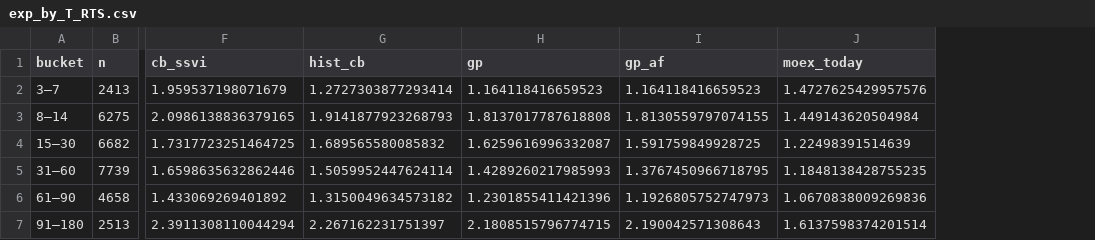
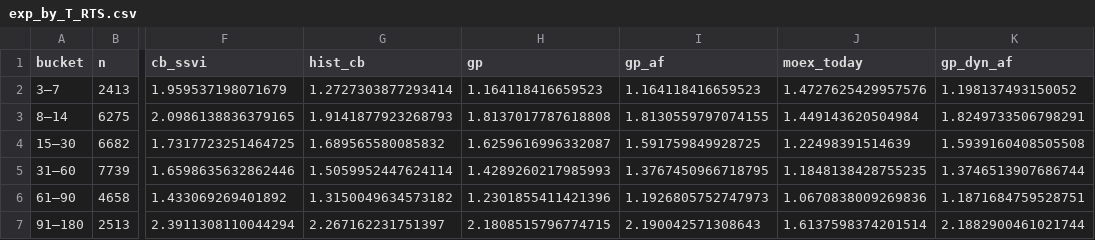
Before and after one commit to masbalt/diplom, a CSV file: reports/tables/exp_by_T_RTS.csv, drawn as a sheet; only a part is shown, gaps mark what is left out; the diff names each change by its address in the sheet, - before the commit and + after, or states it on an @@ line.

```diff
--- a/reports/tables/exp_by_T_RTS.csv
+++ b/reports/tables/exp_by_T_RTS.csv
+column K (gp_dyn_af), rows 2-7: 1.198137493150052 | 1.8249733506798291 | 1.5939160408505508 | 1.3746513907686744 | 1.1871684759528751 | 2.1882900461021744
```
Also changed, not shown: reports/tables/exp_arbitrage_RTS.csv, reports/tables/exp_arbitrage_Si.csv, 43 other files.
